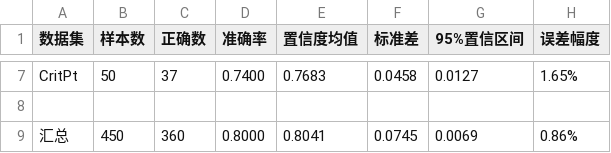
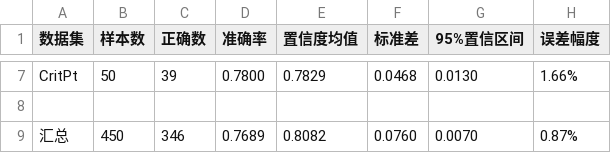
Before and after one commit to tianyuleishen/clawos, a CSV file: comprehensive_test_results.csv, drawn as a sheet; only a part is shown, gaps mark what is left out; the diff covers the shown part only; the diff names each change by its address in the sheet, - before the commit and + after, or states it on an @@ line.

```diff
--- a/comprehensive_test_results.csv
+++ b/comprehensive_test_results.csv
-C7 (正确数): 37
+C7 (正确数): 39
-D7 (准确率): 0.7400
+D7 (准确率): 0.7800
-E7 (置信度均值): 0.7683
+E7 (置信度均值): 0.7829
-F7 (标准差): 0.0458
+F7 (标准差): 0.0468
-G7 (95%置信区间): 0.0127
+G7 (95%置信区间): 0.0130
-H7 (误差幅度): 1.65%
+H7 (误差幅度): 1.66%
-C9 (正确数): 360
+C9 (正确数): 346
-D9 (准确率): 0.8000
+D9 (准确率): 0.7689
-E9 (置信度均值): 0.8041
+E9 (置信度均值): 0.8082
-F9 (标准差): 0.0745
+F9 (标准差): 0.0760
-G9 (95%置信区间): 0.0069
+G9 (95%置信区间): 0.0070
-H9 (误差幅度): 0.86%
+H9 (误差幅度): 0.87%
```
Also changed, not shown: 29 edited cells elsewhere in this file, 4 other files.
